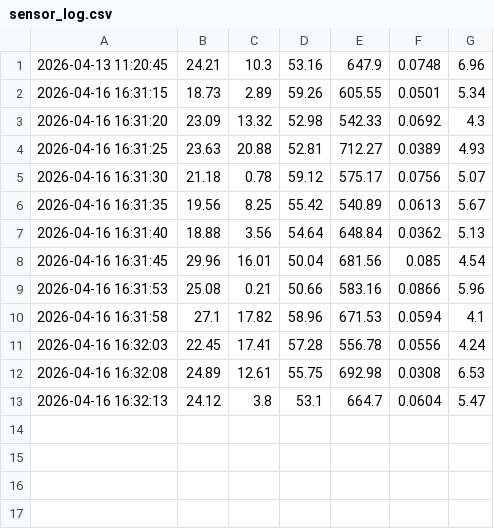
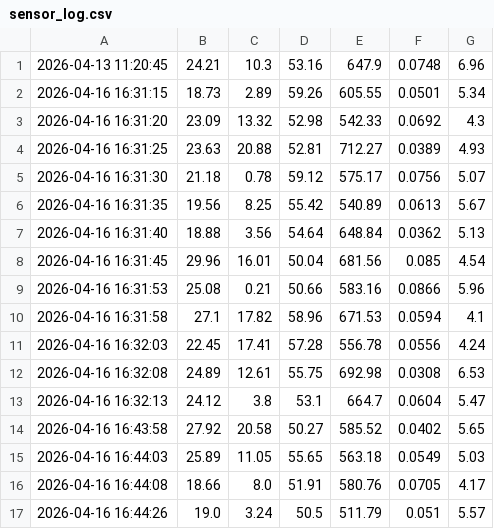
Before and after one commit to LDK511/ia-codyssey, a CSV file: Mission8/sensor_log.csv, drawn as a sheet.

```diff
--- a/Mission8/sensor_log.csv
+++ b/Mission8/sensor_log.csv
@@ -13 +13,5 @@
 2026-04-16 16:32:13,24.12,3.8,53.1,664.7,0.0604,5.47
+2026-04-16 16:43:58,27.92,20.58,50.27,585.52,0.0402,5.65
+2026-04-16 16:44:03,25.89,11.05,55.65,563.18,0.0549,5.03
+2026-04-16 16:44:08,18.66,8.0,51.91,580.76,0.0705,4.17
+2026-04-16 16:44:26,19.0,3.24,50.5,511.79,0.051,5.57
```
Also changed, not shown: 2 other files.
